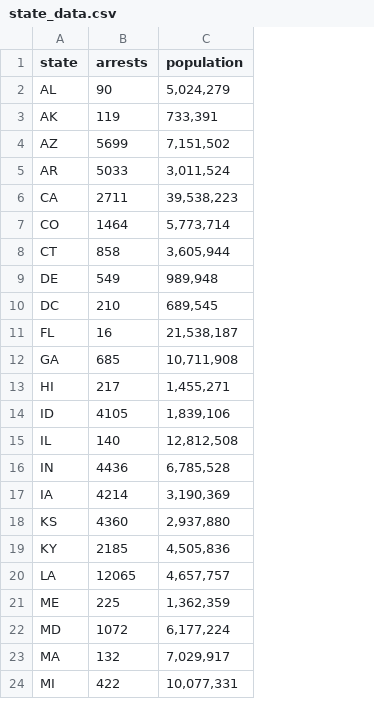
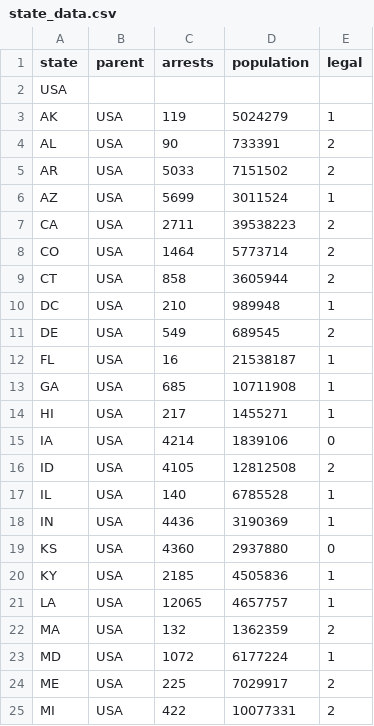
Before and after one commit to hbrower/hbrower.github.io, a CSV file: homework/finalProject/state_data.csv, drawn as a sheet; only a part is shown; removed rows and columns are numbered as before the commit, all else as after; the diff covers the shown part only; the diff names each change by its address in the sheet, - before the commit and + after, or states it on an @@ line.

```diff
--- a/homework/finalProject/state_data.csv
+++ b/homework/finalProject/state_data.csv
+column B (parent), row 3: USA; row 5: USA; rows 7-10: all USA; rows 12-14: all USA; rows 16-22: all USA; row 25: USA
+column E (legal), row 3: 1; row 5: 2; rows 7-10: 2 | 2 | 2 | 1; rows 12-14: all 1; rows 16-22: 2 | 1 | 1 | 0 | 1 | 1 | 2; row 25: 2
-row 2: AL | 90 | 5,024,279
+row 2: USA
-D3 (population): 733,391
+D3 (population): 5024279
-row 4: AZ | 5699 | 7,151,502
+row 4: AL | USA | 90 | 733391 | 2
-D5 (population): 3,011,524
+D5 (population): 7151502
+row 6: AZ | USA | 5699 | 3011524 | 1
-D7 (population): 39,538,223
+D7 (population): 39538223
-D8 (population): 5,773,714
+D8 (population): 5773714
-D9 (population): 3,605,944
+D9 (population): 3605944
-row 9: DE | 549 | 989,948
-D10 (population): 689,545
+D10 (population): 989948
+row 11: DE | USA | 549 | 689545 | 2
-D12 (population): 21,538,187
+D12 (population): 21538187
-D13 (population): 10,711,908
+D13 (population): 10711908
-D14 (population): 1,455,271
+D14 (population): 1455271
+row 15: IA | USA | 4214 | 1839106 | 0
-D16 (population): 1,839,106
+D16 (population): 12812508
-D17 (population): 12,812,508
+D17 (population): 6785528
-D18 (population): 6,785,528
+D18 (population): 3190369
-row 17: IA | 4214 | 3,190,369
-D19 (population): 2,937,880
+D19 (population): 2937880
-D20 (population): 4,505,836
+D20 (population): 4505836
-D21 (population): 4,657,757
+D21 (population): 4657757
-row 21: ME | 225 | 1,362,359
-row 22: MD | 1072 | 6,177,224
-D22 (population): 7,029,917
+D22 (population): 1362359
+row 23: MD | USA | 1072 | 6177224 | 1
+row 24: ME | USA | 225 | 7029917 | 2
-D25 (population): 10,077,331
+D25 (population): 10077331
```
Also changed, not shown: 6 added rows, 6 removed rows and 22 edited cells elsewhere in this file, 5 other files.
